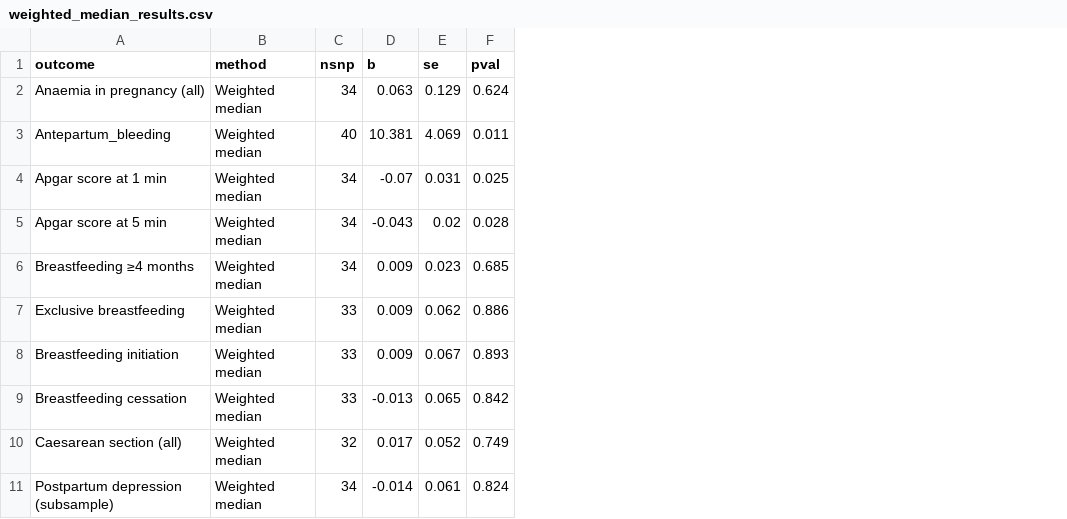
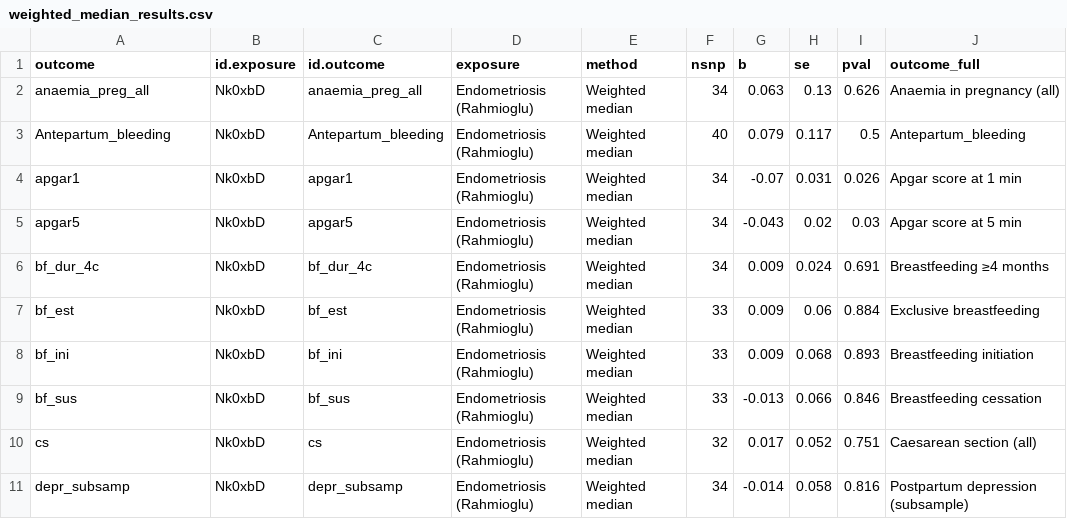
Before and after one commit to jonasvibert/endoMR-PREG, a CSV file: results/weighted_median_results.csv, drawn as a sheet; only a part is shown; addresses are those after the commit; the diff covers the shown part only; the diff names each change by its address in the sheet, - before the commit and + after, or states it on an @@ line.

```diff
--- a/results/weighted_median_results.csv
+++ b/results/weighted_median_results.csv
+column B (id.exposure), rows 2-11: all Nk0xbD
+column C (id.outcome), rows 2-11: anaemia_preg_all | Antepartum_bleeding | apgar1 | apgar5 | bf_dur_4c | bf_est | bf_ini | bf_sus | cs | depr_subsamp
+column D (exposure), rows 2-11: all Endometriosis (Rahmioglu)
+column J (outcome_full), rows 2-11: Anaemia in pregnancy (all) | Antepartum_bleeding | Apgar score at 1 min | Apgar score at 5 min | Breastfeeding ≥4 months | Exclusive breastfeeding | Breastfeeding initiation | Breastfeeding cessation | Caesarean section (all) | Postpartum depression (subsample)
-A2 (outcome): Anaemia in pregnancy (all)
+A2 (outcome): anaemia_preg_all
-H2 (se): 0.129
+H2 (se): 0.13
-I2 (pval): 0.624
+I2 (pval): 0.626
-G3 (b): 10.381
+G3 (b): 0.079
-H3 (se): 4.069
+H3 (se): 0.117
-I3 (pval): 0.011
+I3 (pval): 0.5
-A4 (outcome): Apgar score at 1 min
+A4 (outcome): apgar1
-I4 (pval): 0.025
+I4 (pval): 0.026
-A5 (outcome): Apgar score at 5 min
+A5 (outcome): apgar5
-I5 (pval): 0.028
+I5 (pval): 0.03
-A6 (outcome): Breastfeeding ≥4 months
+A6 (outcome): bf_dur_4c
-H6 (se): 0.023
+H6 (se): 0.024
-I6 (pval): 0.685
+I6 (pval): 0.691
-A7 (outcome): Exclusive breastfeeding
+A7 (outcome): bf_est
-H7 (se): 0.062
+H7 (se): 0.06
-I7 (pval): 0.886
+I7 (pval): 0.884
-A8 (outcome): Breastfeeding initiation
+A8 (outcome): bf_ini
-H8 (se): 0.067
+H8 (se): 0.068
-A9 (outcome): Breastfeeding cessation
+A9 (outcome): bf_sus
-H9 (se): 0.065
+H9 (se): 0.066
-I9 (pval): 0.842
+I9 (pval): 0.846
-A10 (outcome): Caesarean section (all)
+A10 (outcome): cs
-I10 (pval): 0.749
+I10 (pval): 0.751
-A11 (outcome): Postpartum depression (subsample)
+A11 (outcome): depr_subsamp
-H11 (se): 0.061
+H11 (se): 0.058
-I11 (pval): 0.824
+I11 (pval): 0.816
```
Also changed, not shown: 108 edited cells elsewhere in this file, results/egger_results.csv, results/endometriosis_clumped_snps.tsv, 31 other files.
